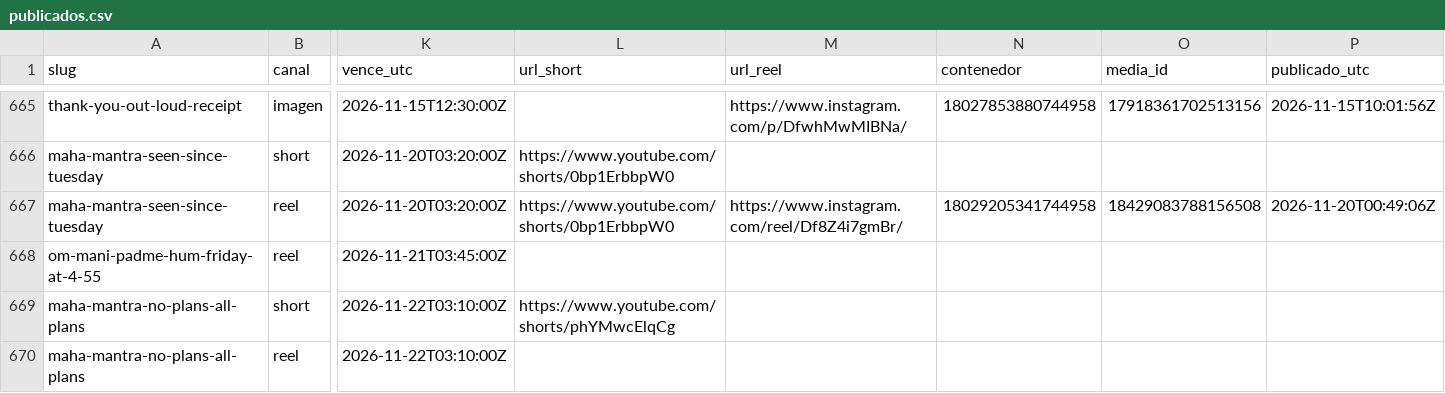
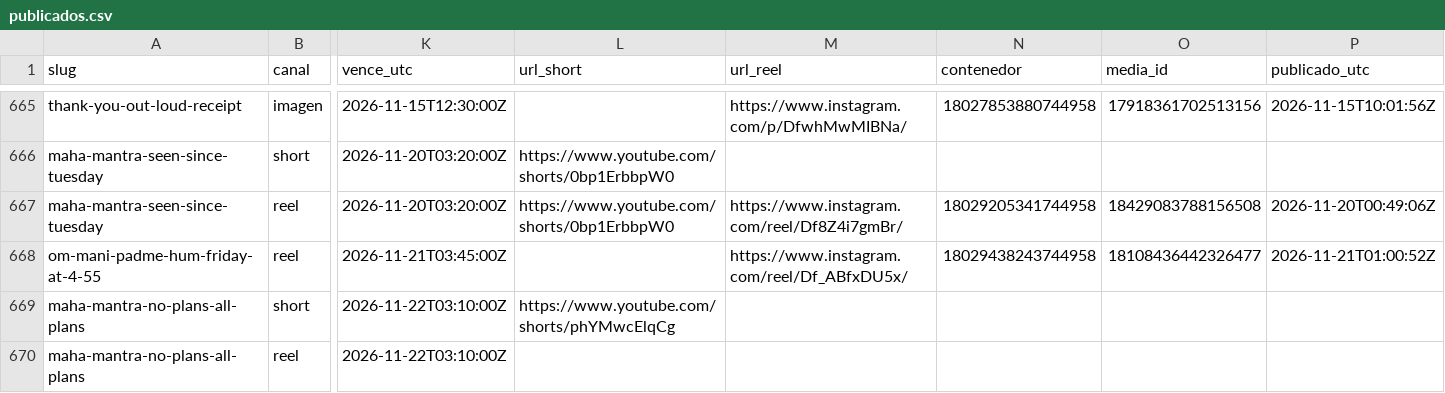
Before and after one commit to hardlypythonnmr/cpe-engine, a CSV file: earn/naos/motor/instagram/publicados.csv, drawn as a sheet; only a part is shown, gaps mark what is left out; the diff names each change by its address in the sheet, - before the commit and + after, or states it on an @@ line.

Commit message:
naos: Reel de om-mani-padme-hum-friday-at-4-55 (naos-reel)

```diff
--- a/earn/naos/motor/instagram/publicados.csv
+++ b/earn/naos/motor/instagram/publicados.csv
-M668 (url_reel): (empty)
+M668 (url_reel): https://www.instagram.com/reel/Df_ABfxDU5x/
-N668 (contenedor): (empty)
+N668 (contenedor): 18029438243744958
-O668 (media_id): (empty)
+O668 (media_id): 18108436442326477
-P668 (publicado_utc): (empty)
+P668 (publicado_utc): 2026-11-21T01:00:52Z
```
Also changed, not shown: 1 other file.
